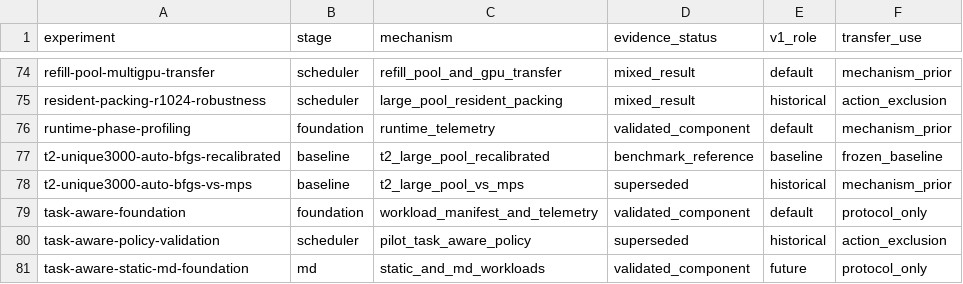
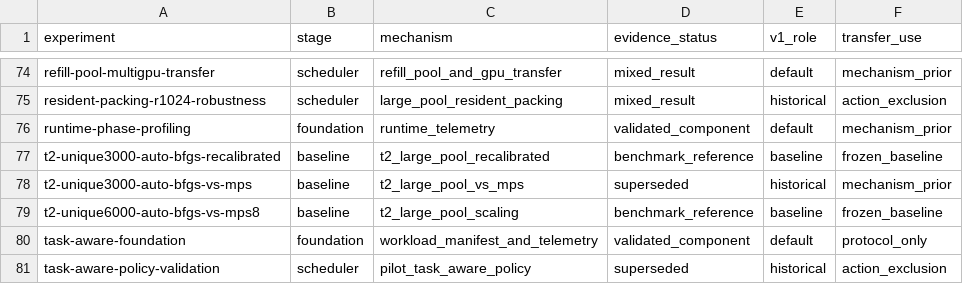
Before and after one commit to MUYU-LU/Batch_MLIP, a CSV file: research/project/evidence_registry.csv, drawn as a sheet; only a part is shown, gaps mark what is left out; the shorter side is filled out with more unchanged rows; the diff names each change by its address in the sheet, - before the commit and + after, or states it on an @@ line.

```diff
--- a/research/project/evidence_registry.csv
+++ b/research/project/evidence_registry.csv
+row 79: t2-unique6000-auto-bfgs-vs-mps8 | baseline | t2_large_pool_scaling | benchmark_reference | baseline | frozen_baseline
```
Also changed, not shown: 6 other files.
